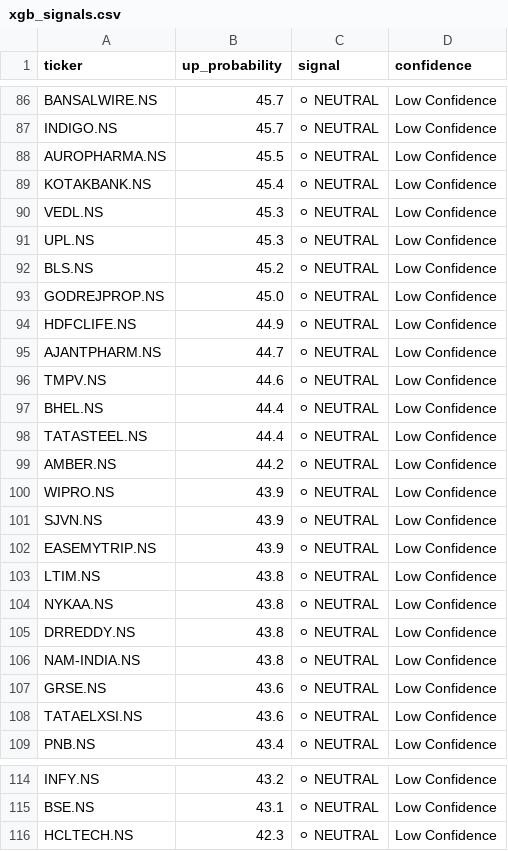
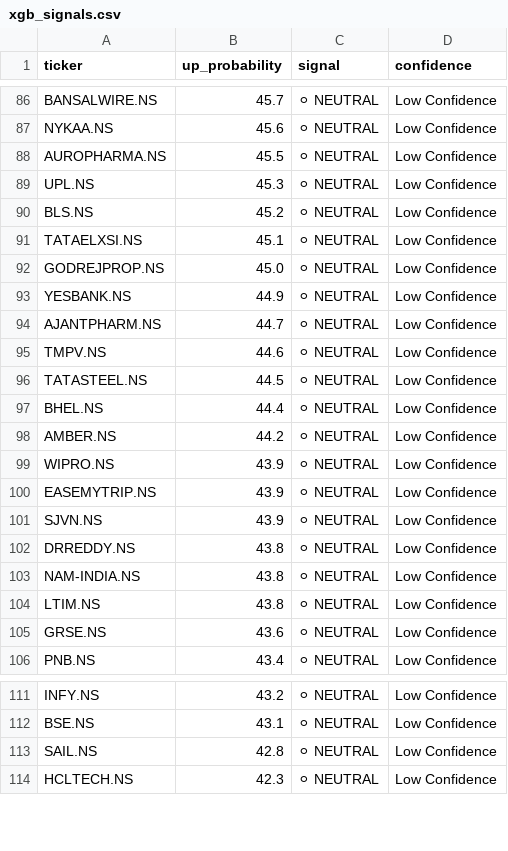
Before and after one commit to NGowthamKumar/Stock_Sentiment, a CSV file: data/xgb_signals.csv, drawn as a sheet; only a part is shown, gaps mark what is left out; removed rows and columns are numbered as before the commit, all else as after; the diff covers the shown part only; the diff names each change by its address in the sheet, - before the commit and + after, or states it on an @@ line.

```diff
--- a/data/xgb_signals.csv
+++ b/data/xgb_signals.csv
-A87 (ticker): INDIGO.NS
+A87 (ticker): NYKAA.NS
-B87 (up_probability): 45.7
+B87 (up_probability): 45.6
-row 89: KOTAKBANK.NS | 45.4 | ⚪ NEUTRAL | Low Confidence
-row 90: VEDL.NS | 45.3 | ⚪ NEUTRAL | Low Confidence
+row 91: TATAELXSI.NS | 45.1 | ⚪ NEUTRAL | Low Confidence
-A93 (ticker): HDFCLIFE.NS
+A93 (ticker): YESBANK.NS
+row 96: TATASTEEL.NS | 44.5 | ⚪ NEUTRAL | Low Confidence
-row 98: TATASTEEL.NS | 44.4 | ⚪ NEUTRAL | Low Confidence
@@ row 102 moved to row 100: EASEMYTRIP.NS @@
-row 104: NYKAA.NS | 43.8 | ⚪ NEUTRAL | Low Confidence
@@ row 103 moved to row 104: LTIM.NS @@
-row 108: TATAELXSI.NS | 43.6 | ⚪ NEUTRAL | Low Confidence
+row 113: SAIL.NS | 42.8 | ⚪ NEUTRAL | Low Confidence
```
Also changed, not shown: 16 added rows, 16 removed rows, 4 moved rows and 11 edited cells elsewhere in this file, data/ensemble_signals.csv, data/modeling/model_metrics.csv, 10 other files.
